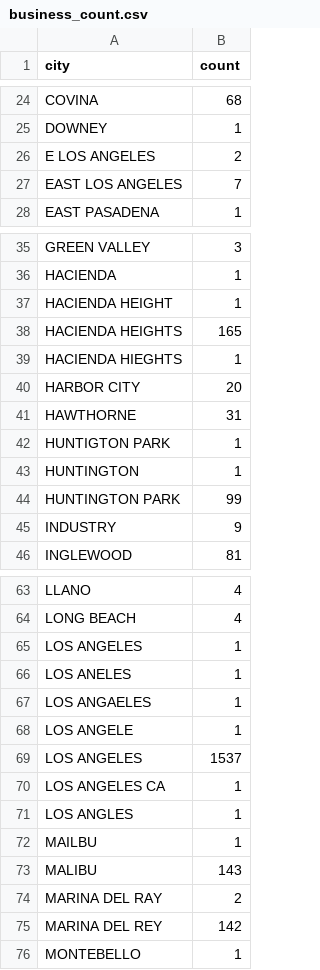
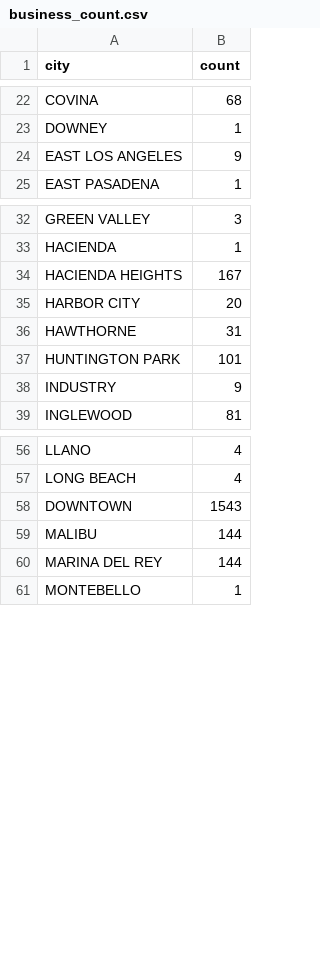
Before and after one commit to liyiran/metroBike, a CSV file: final/public/business_count.csv, drawn as a sheet; only a part is shown, gaps mark what is left out; the diff covers the shown part only.

```diff
--- a/final/public/business_count.csv
+++ b/final/public/business_count.csv
@@ -25,4 +23,3 @@
 "DOWNEY",1
-"E LOS ANGELES",2
-"EAST LOS ANGELES",7
+"EAST LOS ANGELES",9
 "EAST PASADENA",1
@@ -36,10 +33,6 @@
 "HACIENDA",1
-"HACIENDA HEIGHT",1
-"HACIENDA HEIGHTS",165
-"HACIENDA HIEGHTS",1
+"HACIENDA HEIGHTS",167
 "HARBOR CITY",20
 "HAWTHORNE",31
-"HUNTIGTON PARK",1
-"HUNTINGTON",1
-"HUNTINGTON PARK",99
+"HUNTINGTON PARK",101
 "INDUSTRY",9
@@ -64,13 +57,5 @@
 "LONG BEACH",4
-"LOS  ANGELES",1
-"LOS ANELES",1
-"LOS ANGAELES",1
-"LOS ANGELE",1
-"LOS ANGELES",1537
-"LOS ANGELES CA",1
-"LOS ANGLES",1
-"MAILBU",1
-"MALIBU",143
-"MARINA DEL RAY",2
-"MARINA DEL REY",142
+"DOWNTOWN",1543
+"MALIBU",144
+"MARINA DEL REY",144
 "MONTEBELLO",1
```
Also changed, not shown: 1 added row, 12 removed rows and 9 edited cells elsewhere in this file, 2 other files.
